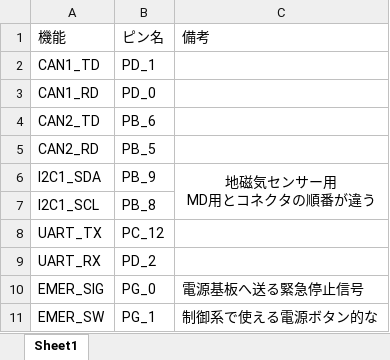
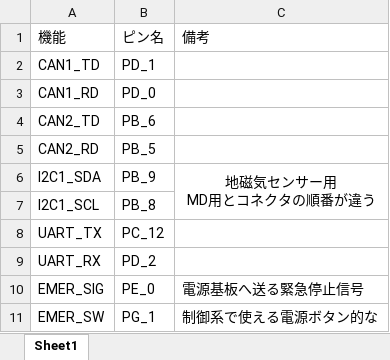
Before and after one commit to CTake1235/F767ZI_header, an Excel workbook: PinMap.xlsx, sheet Sheet1, drawn as a sheet; values as stored, in another font and other column widths than the file's, no borders; the diff names each change by its address in the sheet, - before the commit and + after, or states it on an @@ line.

```diff
--- a/PinMap.xlsx (sheet Sheet1)
+++ b/PinMap.xlsx (sheet Sheet1)
-B10: PG_0
+B10: PE_0
```
Also changed, not shown: 1 other file.
